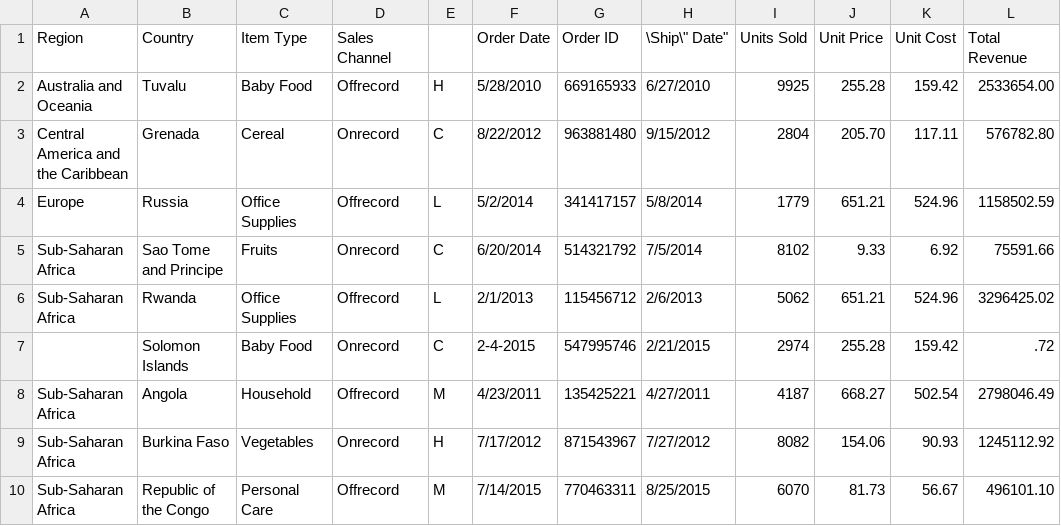
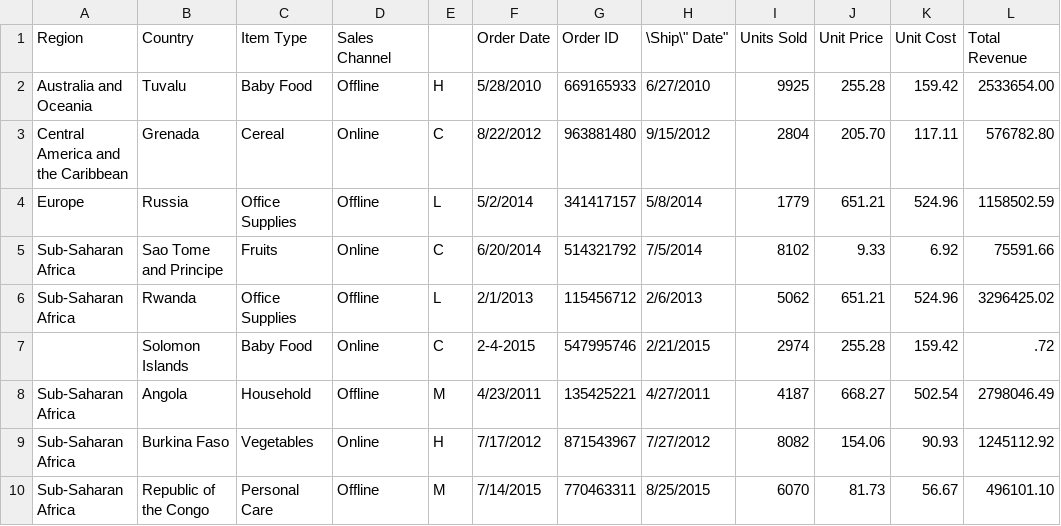
Before and after one commit to amrhassan/mule-rs, a CSV file: datasets/sales-10-weird.csv, drawn as a sheet; only a part is shown; the diff names each change by its address in the sheet, - before the commit and + after, or states it on an @@ line.

```diff
--- a/datasets/sales-10-weird.csv
+++ b/datasets/sales-10-weird.csv
-D2 (Sales Channel): Offrecord
+D2 (Sales Channel): Offline
-D3 (Sales Channel): Onrecord
+D3 (Sales Channel): Online
-D4 (Sales Channel): Offrecord
+D4 (Sales Channel): Offline
-D5 (Sales Channel): Onrecord
+D5 (Sales Channel): Online
-D6 (Sales Channel): Offrecord
+D6 (Sales Channel): Offline
-D7 (Sales Channel): Onrecord
+D7 (Sales Channel): Online
-D8 (Sales Channel): Offrecord
+D8 (Sales Channel): Offline
-D9 (Sales Channel): Onrecord
+D9 (Sales Channel): Online
-D10 (Sales Channel): Offrecord
+D10 (Sales Channel): Offline
```
Also changed, not shown: datasets/sales-10-weird-bad.csv, datasets/sales-10.csv, 3 other files.
